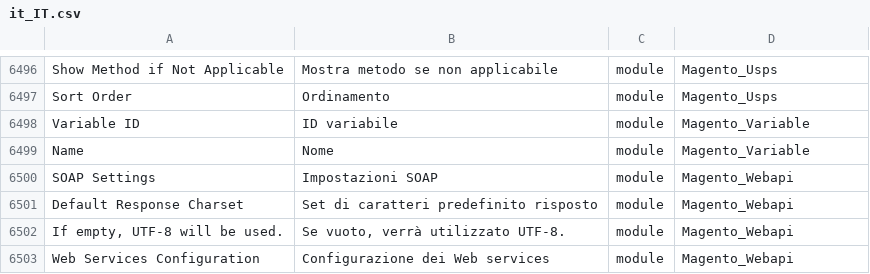
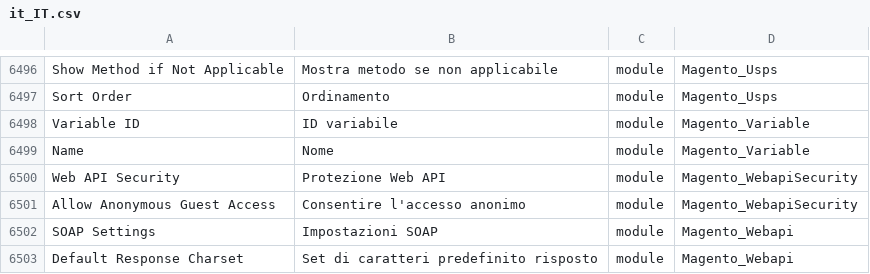
Before and after one commit to Magento2Translations/language_it_it, a CSV file: it_IT.csv, drawn as a sheet; only a part is shown, gaps mark what is left out; the shorter side is filled out with more unchanged rows; the diff names each change by its address in the sheet, - before the commit and + after, or states it on an @@ line.

```diff
--- a/it_IT.csv
+++ b/it_IT.csv
+row 6500: Web API Security | Protezione Web API | module | Magento_WebapiSecurity
+row 6501: Allow Anonymous Guest Access | Consentire l'accesso anonimo | module | Magento_WebapiSecurity
```
Also changed, not shown: 1 other file.
